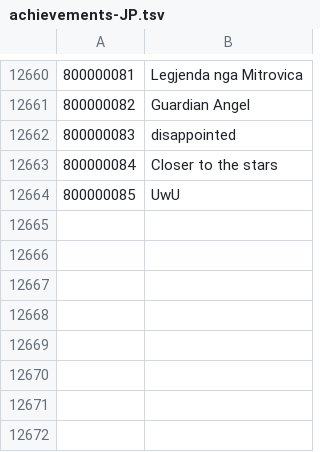
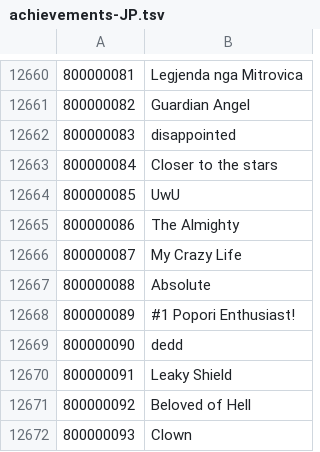
Before and after one commit to yu0u0un/TERADATA_JP, a TSV file: MenmaJPN_P100.02_376012/achievements/achievements-JP.tsv, drawn as a sheet; only a part is shown, gaps mark what is left out.

Commit message:
[Auto] 20240116 menma update P2311 B2311

```diff
--- a/MenmaJPN_P100.02_376012/achievements/achievements-JP.tsv
+++ b/MenmaJPN_P100.02_376012/achievements/achievements-JP.tsv
@@ -12664 +12664,9 @@
 800000085	UwU
+800000086	The Almighty
+800000087	My Crazy Life
+800000088	Absolute
+800000089	#1 Popori Enthusiast!
+800000090	dedd
+800000091	Leaky Shield
+800000092	Beloved of Hell
+800000093	Clown
```
Also changed, not shown: 1 other file.
